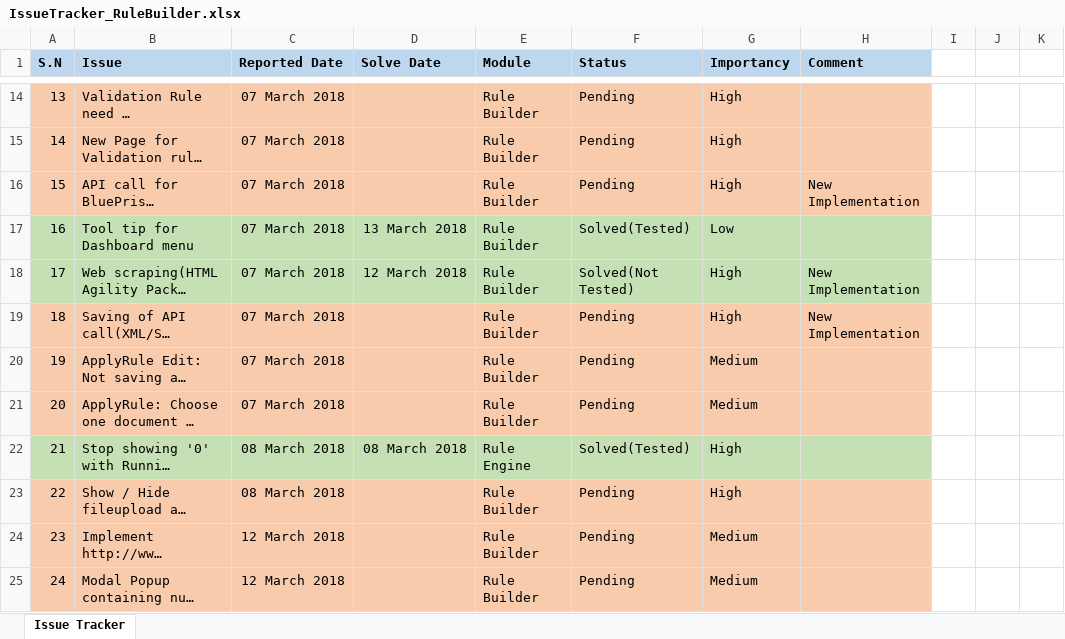
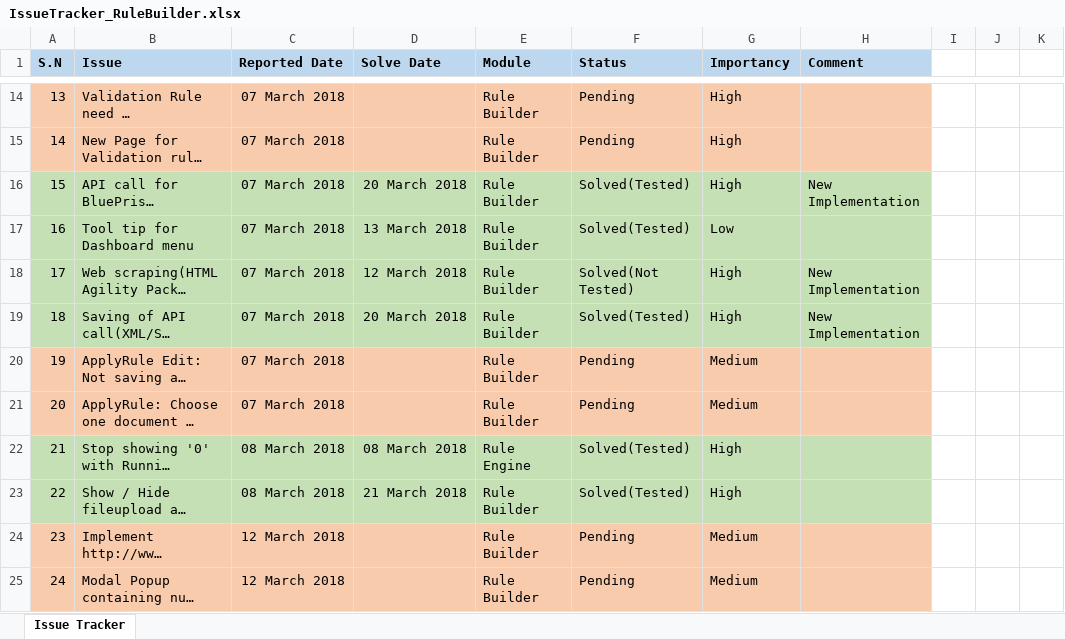
Before and after one commit to ripanpaul1/Lateetud.RuleEngine, an Excel workbook: Lateetud.RuleEngineAppAspNet/QA and SQLScripts/IssueTracker_RuleBuilder.xlsx, sheet Issue Tracker, drawn as a sheet; only a part is shown, gaps mark what is left out; long unchanged cells end in …; values as stored, in another font and other column widths than the file's, no borders; the diff names each change by its address in the sheet, - before the commit and + after, or states it on an @@ line.

Commit message:
add doctype ,change in db, and solve radio button click problem

```diff
--- a/Lateetud.RuleEngineAppAspNet/QA and SQLScripts/IssueTracker_RuleBuilder.xlsx (sheet Issue Tracker)
+++ b/Lateetud.RuleEngineAppAspNet/QA and SQLScripts/IssueTracker_RuleBuilder.xlsx (sheet Issue Tracker)
-A16:H16 fill: #F8CBAD
+A16:H16 fill: #C5E0B4
-D16 (Solve Date): (empty)
+D16 (Solve Date): 20 March 2018
-F16 (Status): Pending
+F16 (Status): Solved(Tested)
-A19:H19 fill: #F8CBAD
+A19:H19 fill: #C5E0B4
-D19 (Solve Date): (empty)
+D19 (Solve Date): 20 March 2018
-F19 (Status): Pending
+F19 (Status): Solved(Tested)
-A23:H23 fill: #F8CBAD
+A23:H23 fill: #C5E0B4
-D23 (Solve Date): (empty)
+D23 (Solve Date): 21 March 2018
-F23 (Status): Pending
+F23 (Status): Solved(Tested)
```
Also changed, not shown: 53 other files.
